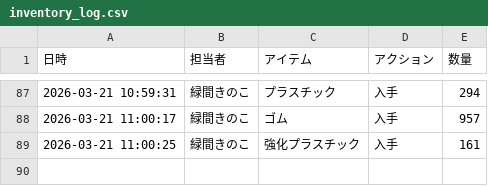
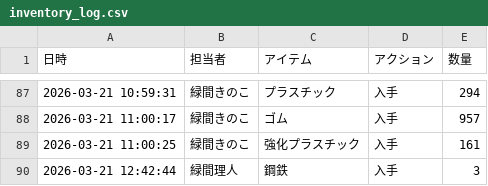
Before and after one commit to Lichtmido/midorima_material_inventory_management, a CSV file: inventory_log.csv, drawn as a sheet; only a part is shown, gaps mark what is left out.

Commit message:
Inventory Update: 2026-03-21 12:42:44

```diff
--- a/inventory_log.csv
+++ b/inventory_log.csv
@@ -89 +89,2 @@
 2026-03-21 11:00:25,緑間きのこ,強化プラスチック,入手,161
+2026-03-21 12:42:44,緑間理人,鋼鉄,入手,3
```
